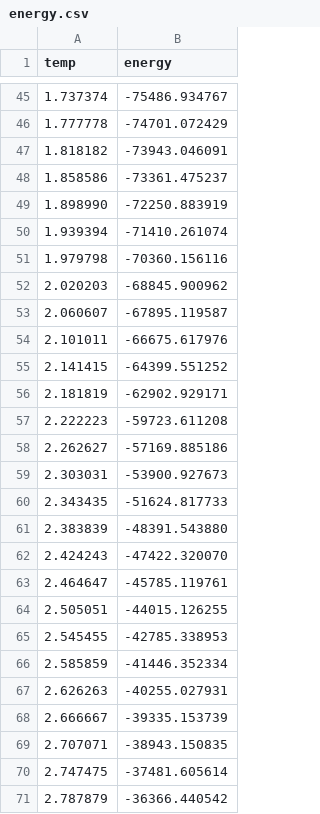
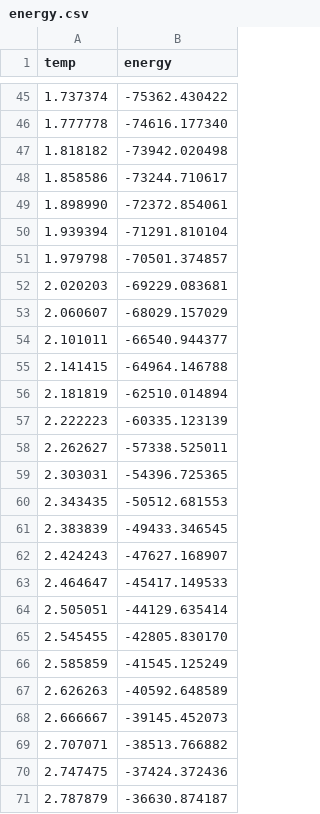
Before and after one commit to tj-oreilly/ising_model_simulation, a CSV file: results/grid_100/energy.csv, drawn as a sheet; only a part is shown, gaps mark what is left out; the diff covers the shown part only.

```diff
--- a/results/grid_100/energy.csv
+++ b/results/grid_100/energy.csv
@@ -45,27 +45,27 @@ temp,energy
-1.737374,-75486.934767
-1.777778,-74701.072429
-1.818182,-73943.046091
-1.858586,-73361.475237
-1.898990,-72250.883919
-1.939394,-71410.261074
-1.979798,-70360.156116
-2.020203,-68845.900962
-2.060607,-67895.119587
-2.101011,-66675.617976
-2.141415,-64399.551252
-2.181819,-62902.929171
-2.222223,-59723.611208
-2.262627,-57169.885186
-2.303031,-53900.927673
-2.343435,-51624.817733
-2.383839,-48391.543880
-2.424243,-47422.320070
-2.464647,-45785.119761
-2.505051,-44015.126255
-2.545455,-42785.338953
-2.585859,-41446.352334
-2.626263,-40255.027931
-2.666667,-39335.153739
-2.707071,-38943.150835
-2.747475,-37481.605614
-2.787879,-36366.440542
+1.737374,-75362.430422
+1.777778,-74616.177340
+1.818182,-73942.020498
+1.858586,-73244.710617
+1.898990,-72372.854061
+1.939394,-71291.810104
+1.979798,-70501.374857
+2.020203,-69229.083681
+2.060607,-68029.157029
+2.101011,-66540.944377
+2.141415,-64964.146788
+2.181819,-62510.014894
+2.222223,-60335.123139
+2.262627,-57338.525011
+2.303031,-54396.725365
+2.343435,-50512.681553
+2.383839,-49433.346545
+2.424243,-47627.168907
+2.464647,-45417.149533
+2.505051,-44129.635414
+2.545455,-42805.830170
+2.585859,-41545.125249
+2.626263,-40592.648589
+2.666667,-39145.452073
+2.707071,-38513.766882
+2.747475,-37424.372436
+2.787879,-36630.874187
```
Also changed, not shown: 57 edited cells elsewhere in this file, results/grid_100/heat_capacity.csv, results/grid_100/magnetisation.csv, 16 other files.
